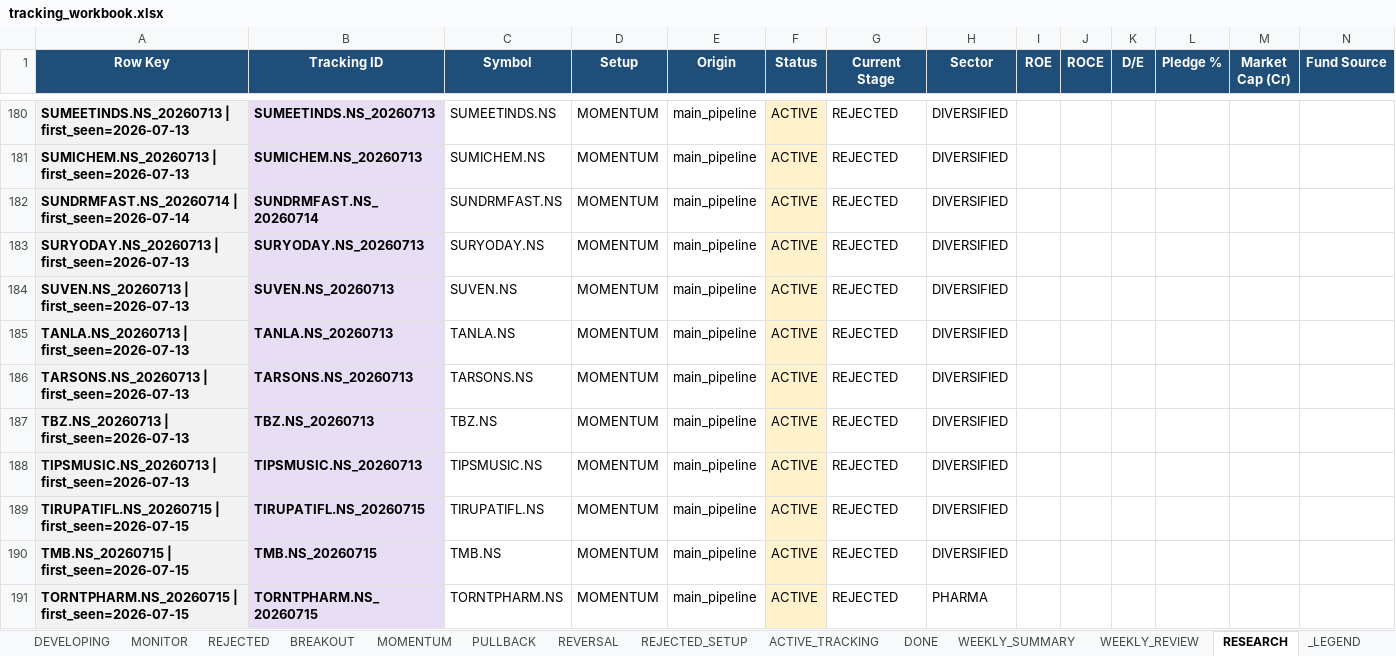
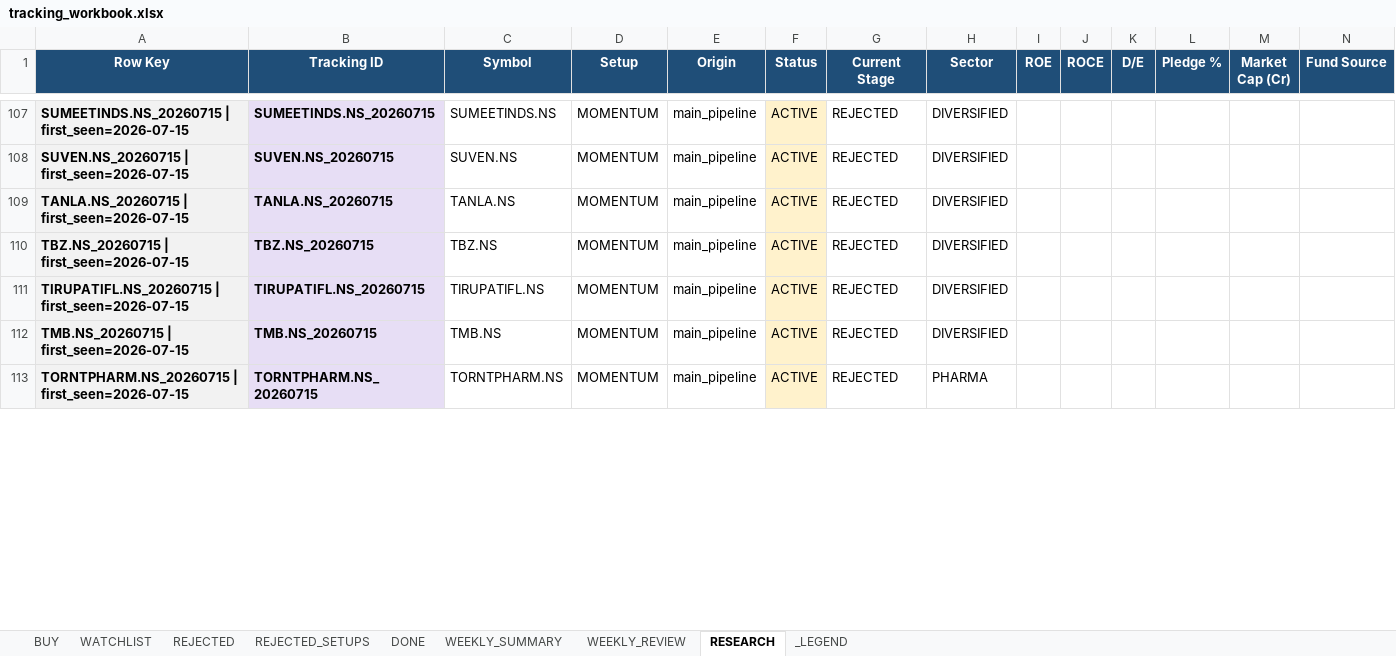
Before and after one commit to Gdsk-Sravan/Analyse-recommend-track, an Excel workbook: tracking_workbook.xlsx, sheet RESEARCH, drawn as a sheet; only a part is shown, gaps mark what is left out; values as stored, in another font and other column widths than the file's, no borders; removed rows and columns are numbered as before the commit, all else as after; rows hold the shown columns only; the diff covers the shown part only; the diff names each change by its address in the sheet, - before the commit and + after, or states it on an @@ line.

```diff
--- a/tracking_workbook.xlsx (sheet RESEARCH)
+++ b/tracking_workbook.xlsx (sheet RESEARCH)
-sheet tab: MONITOR
+sheet tab: REJECTED_SETUPS
-sheet tab: DEVELOPING
-sheet tab: BREAKOUT
-sheet tab: MOMENTUM
-sheet tab: PULLBACK
-sheet tab: REVERSAL
-sheet tab: REJECTED_SETUP
-sheet tab: ACTIVE_TRACKING
@@ sheet tab order changed: BUY | WATCHLIST | REJECTED | REJECTED_SETUPS | DONE | WEEKLY_SUMMARY | WEEKLY_REVIEW | RESEARCH | _LEGEND @@
-A107 (Row Key): SUMEETINDS.NS_20260713 | first_seen=2026-07-13
+A107 (Row Key): SUMEETINDS.NS_20260715 | first_seen=2026-07-15
-B107 (Tracking ID): SUMEETINDS.NS_20260713
+B107 (Tracking ID): SUMEETINDS.NS_20260715
-row 181: SUMICHEM.NS_20260713 | first_seen=2026-07-13 | SUMICHEM.NS_20260713 | SUMICHEM.NS | MOMENTUM | main_pipeline | ACTIVE | REJECTED | DIVERSIFIED
-row 182: SUNDRMFAST.NS_20260714 | first_seen=2026-07-14 | SUNDRMFAST.NS_20260714 | SUNDRMFAST.NS | MOMENTUM | main_pipeline | ACTIVE | REJECTED | DIVERSIFIED
-row 183: SURYODAY.NS_20260713 | first_seen=2026-07-13 | SURYODAY.NS_20260713 | SURYODAY.NS | MOMENTUM | main_pipeline | ACTIVE | REJECTED | DIVERSIFIED
-A108 (Row Key): SUVEN.NS_20260713 | first_seen=2026-07-13
+A108 (Row Key): SUVEN.NS_20260715 | first_seen=2026-07-15
-B108 (Tracking ID): SUVEN.NS_20260713
+B108 (Tracking ID): SUVEN.NS_20260715
-A109 (Row Key): TANLA.NS_20260713 | first_seen=2026-07-13
+A109 (Row Key): TANLA.NS_20260715 | first_seen=2026-07-15
-B109 (Tracking ID): TANLA.NS_20260713
+B109 (Tracking ID): TANLA.NS_20260715
-row 186: TARSONS.NS_20260713 | first_seen=2026-07-13 | TARSONS.NS_20260713 | TARSONS.NS | MOMENTUM | main_pipeline | ACTIVE | REJECTED | DIVERSIFIED
-A110 (Row Key): TBZ.NS_20260713 | first_seen=2026-07-13
+A110 (Row Key): TBZ.NS_20260715 | first_seen=2026-07-15
-B110 (Tracking ID): TBZ.NS_20260713
+B110 (Tracking ID): TBZ.NS_20260715
-row 188: TIPSMUSIC.NS_20260713 | first_seen=2026-07-13 | TIPSMUSIC.NS_20260713 | TIPSMUSIC.NS | MOMENTUM | main_pipeline | ACTIVE | REJECTED | DIVERSIFIED
```
Also changed, not shown: 78 removed rows and 171 edited cells elsewhere in this sheet, sheet REJECTED, sheet REJECTED_SETUPS, sheet WATCHLIST, sheet WEEKLY_SUMMARY, sheet _LEGEND, sheet WEEKLY_REVIEW, 1 more sheet, other sheet tabs, 16 other files.
